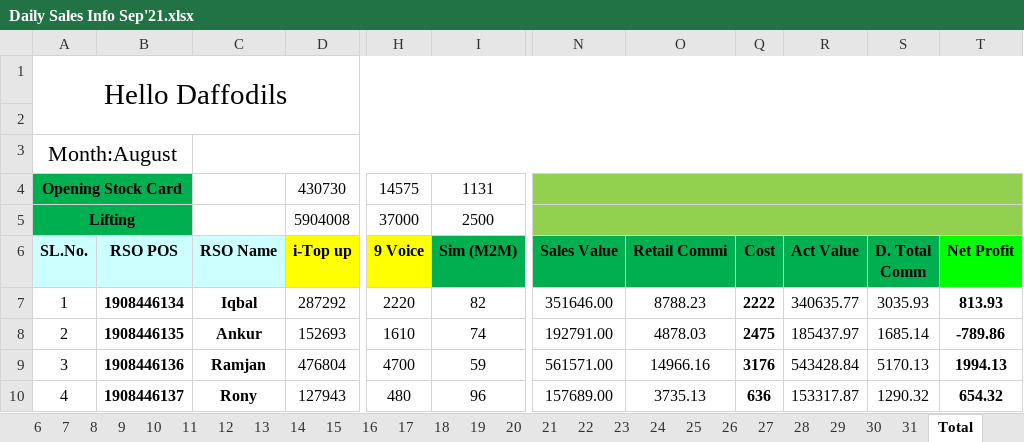
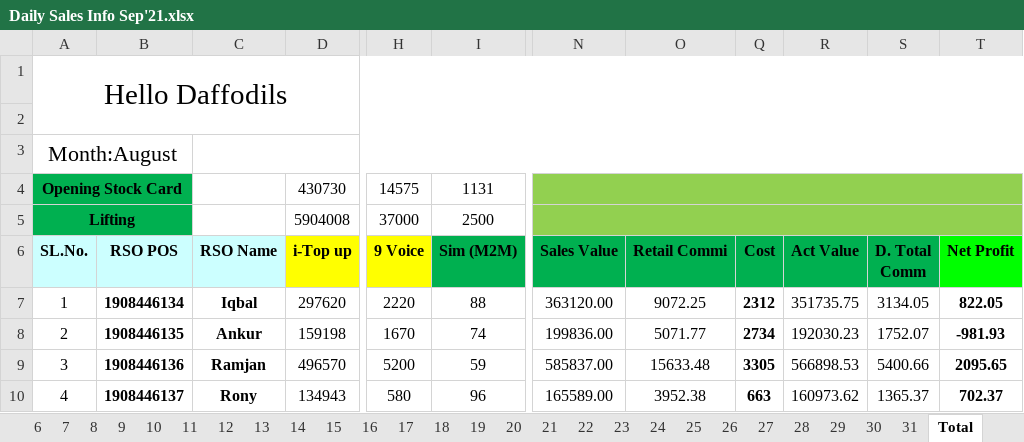
Before and after one commit to aliulkabir/hd, an Excel workbook: September'21/29.09.2021/Daily Sales Info Sep'21.xlsx, sheet Total, drawn as a sheet; only a part is shown, gaps mark what is left out; values as stored, in another font and other column widths than the file's, no borders; conditional formats not drawn; the diff covers the shown part only; the diff names each change by its address in the sheet, - before the commit and + after, or states it on an @@ line.

```diff
--- a/September'21/29.09.2021/Daily Sales Info Sep'21.xlsx (sheet Total)
+++ b/September'21/29.09.2021/Daily Sales Info Sep'21.xlsx (sheet Total)
-D7 (i-Top up): 287292
+D7 (i-Top up): 297620
-I7 (Sim (M2M)): 82
+I7 (Sim (M2M)): 88
-N7 (Sales Value): 351646.00
+N7 (Sales Value): 363120.00
-O7 (Retail Commi): 8788.23
+O7 (Retail Commi): 9072.25
-Q7 (Cost): 2222
+Q7 (Cost): 2312
-R7 (Act Value): 340635.77
+R7 (Act Value): 351735.75
-S7 (D. Total Comm): 3035.93
+S7 (D. Total Comm): 3134.05
-T7 (Net Profit): 813.93
+T7 (Net Profit): 822.05
-D8 (i-Top up): 152693
+D8 (i-Top up): 159198
-H8 (9 Voice): 1610
+H8 (9 Voice): 1670
-N8 (Sales Value): 192791.00
+N8 (Sales Value): 199836.00
-O8 (Retail Commi): 4878.03
+O8 (Retail Commi): 5071.77
-Q8 (Cost): 2475
+Q8 (Cost): 2734
-R8 (Act Value): 185437.97
+R8 (Act Value): 192030.23
-S8 (D. Total Comm): 1685.14
+S8 (D. Total Comm): 1752.07
-T8 (Net Profit): -789.86
+T8 (Net Profit): -981.93
-D9 (i-Top up): 476804
+D9 (i-Top up): 496570
-H9 (9 Voice): 4700
+H9 (9 Voice): 5200
-N9 (Sales Value): 561571.00
+N9 (Sales Value): 585837.00
-O9 (Retail Commi): 14966.16
+O9 (Retail Commi): 15633.48
-Q9 (Cost): 3176
+Q9 (Cost): 3305
-R9 (Act Value): 543428.84
+R9 (Act Value): 566898.53
-S9 (D. Total Comm): 5170.13
+S9 (D. Total Comm): 5400.66
-T9 (Net Profit): 1994.13
+T9 (Net Profit): 2095.65
-D10 (i-Top up): 127943
+D10 (i-Top up): 134943
-H10 (9 Voice): 480
+H10 (9 Voice): 580
-N10 (Sales Value): 157689.00
+N10 (Sales Value): 165589.00
-O10 (Retail Commi): 3735.13
+O10 (Retail Commi): 3952.38
-Q10 (Cost): 636
+Q10 (Cost): 663
-R10 (Act Value): 153317.87
+R10 (Act Value): 160973.62
-S10 (D. Total Comm): 1290.32
+S10 (D. Total Comm): 1365.37
-T10 (Net Profit): 654.32
+T10 (Net Profit): 702.37
```
Also changed, not shown: 156 edited cells elsewhere in this sheet, sheet 30, sheet Card, sheet 31, hidden cells, September'21/29.09.2021/Bank Statement August-2021.xlsx, September'21/29.09.2021/Hello Daffodils Balance Transfer August-2021.xlsx, 6 other files.
